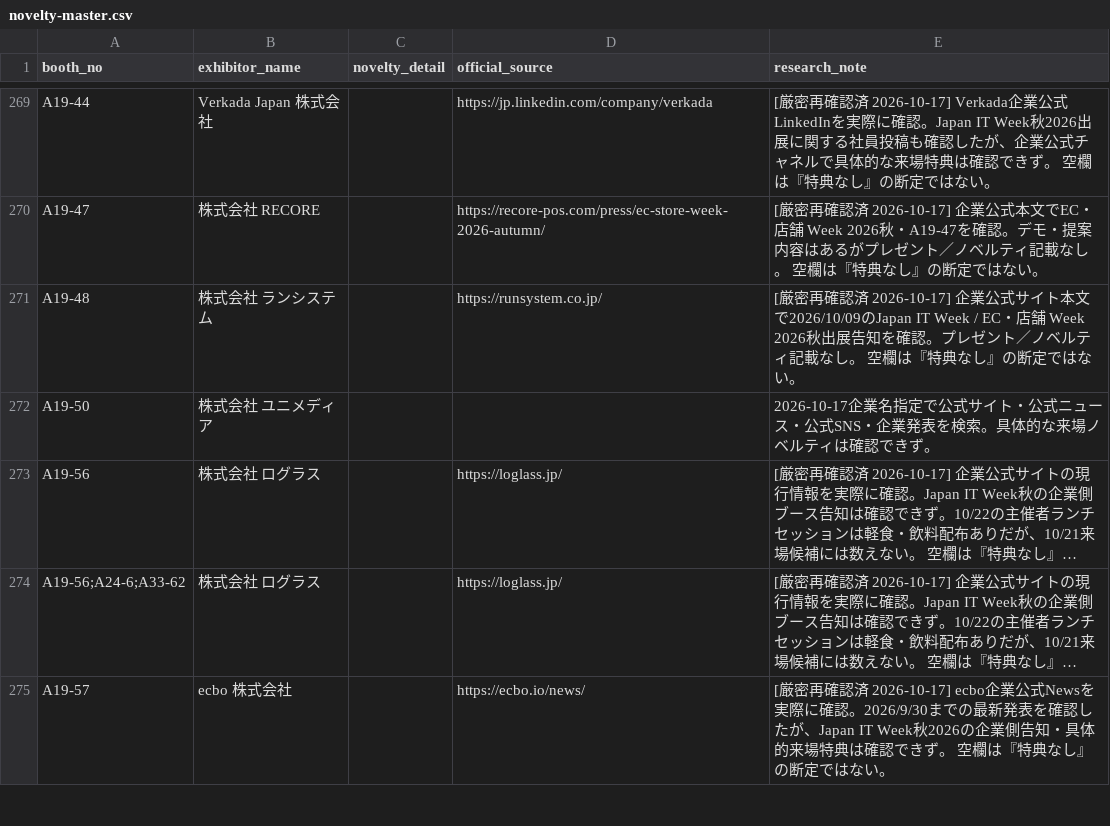
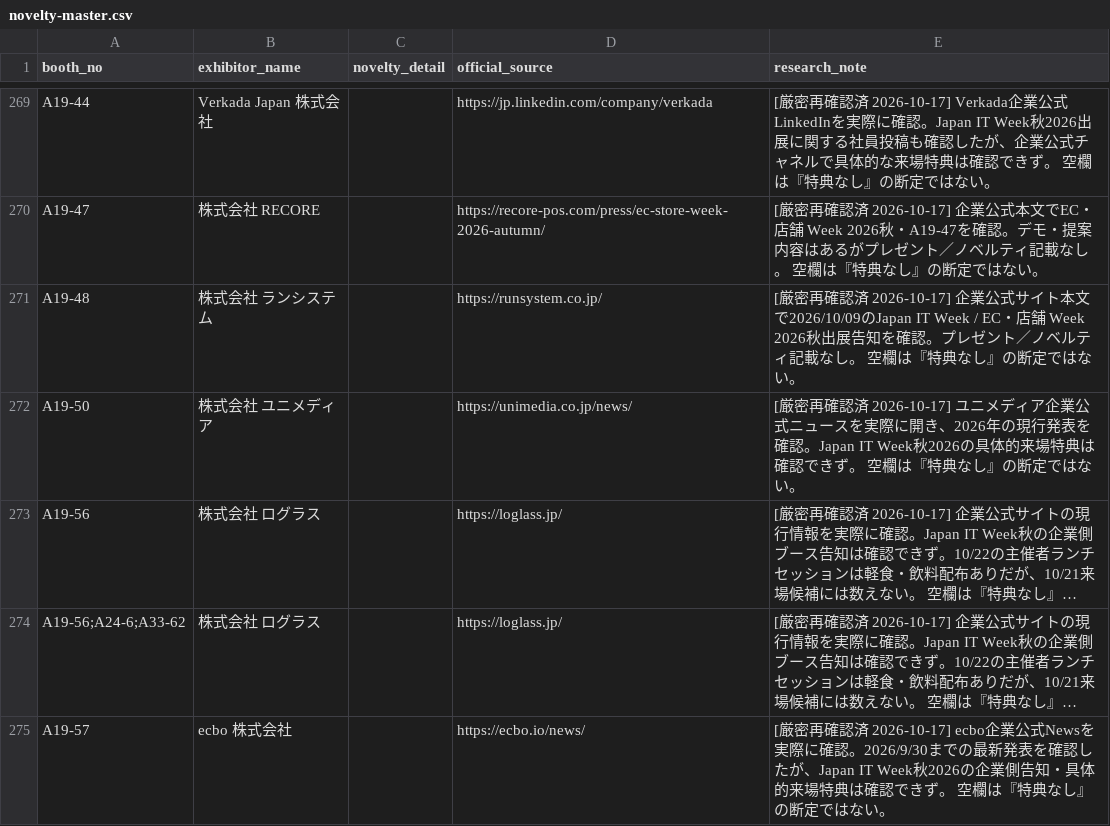
Before and after one commit to rensei11/01-event, a CSV file: research/japan-it-week-autumn-2026/novelty-master.csv, drawn as a sheet; only a part is shown, gaps mark what is left out; long unchanged cells end in …; the diff covers the shown part only; the diff names each change by its address in the sheet, - before the commit and + after, or states it on an @@ line.

Commit message:
Strictly recheck final Japan IT Week block

```diff
--- a/research/japan-it-week-autumn-2026/novelty-master.csv
+++ b/research/japan-it-week-autumn-2026/novelty-master.csv
-D272 (official_source): (empty)
+D272 (official_source): https://unimedia.co.jp/news/
-E272 (research_note): 2026-10-17企業名指定で公式サイト・公式ニュース・公式SNS・企業発表を検索。具体的な来場ノベルティは確認できず。
+E272 (research_note): [厳密再確認済 2026-10-17] ユニメディア企業公式ニュースを実際に開き、2026年の現行発表を確認。Japan IT Week秋2026の具体的来場特典は確認できず。 空欄は『特典なし』の断定ではない。
```
Also changed, not shown: 26 edited cells elsewhere in this file.
